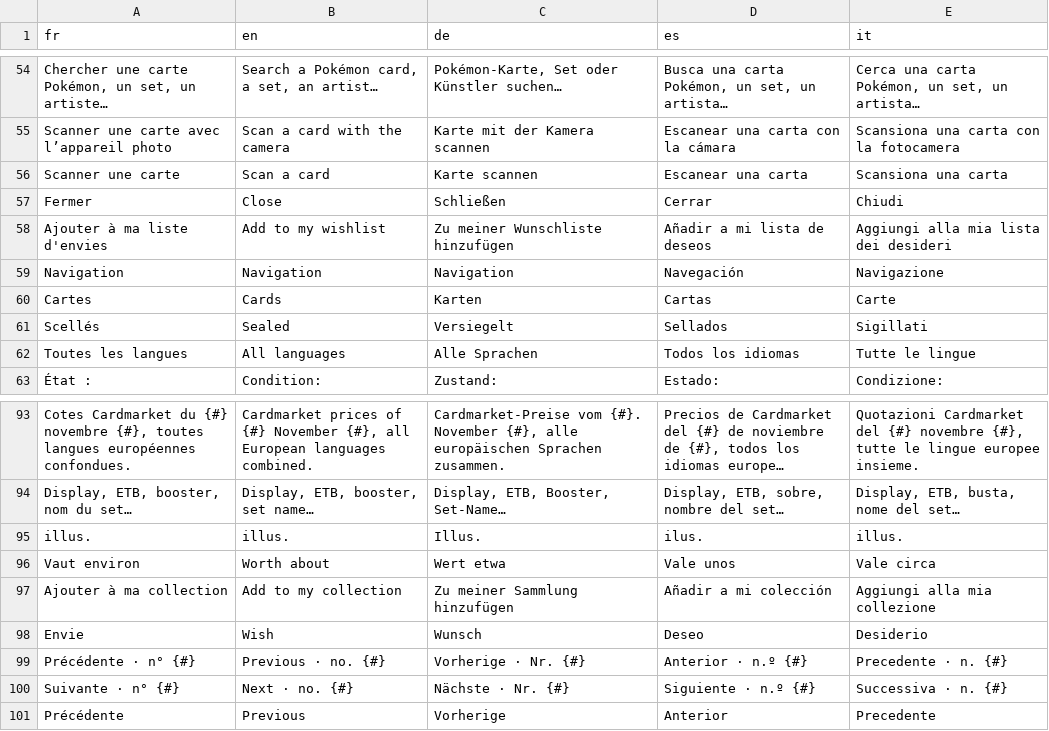
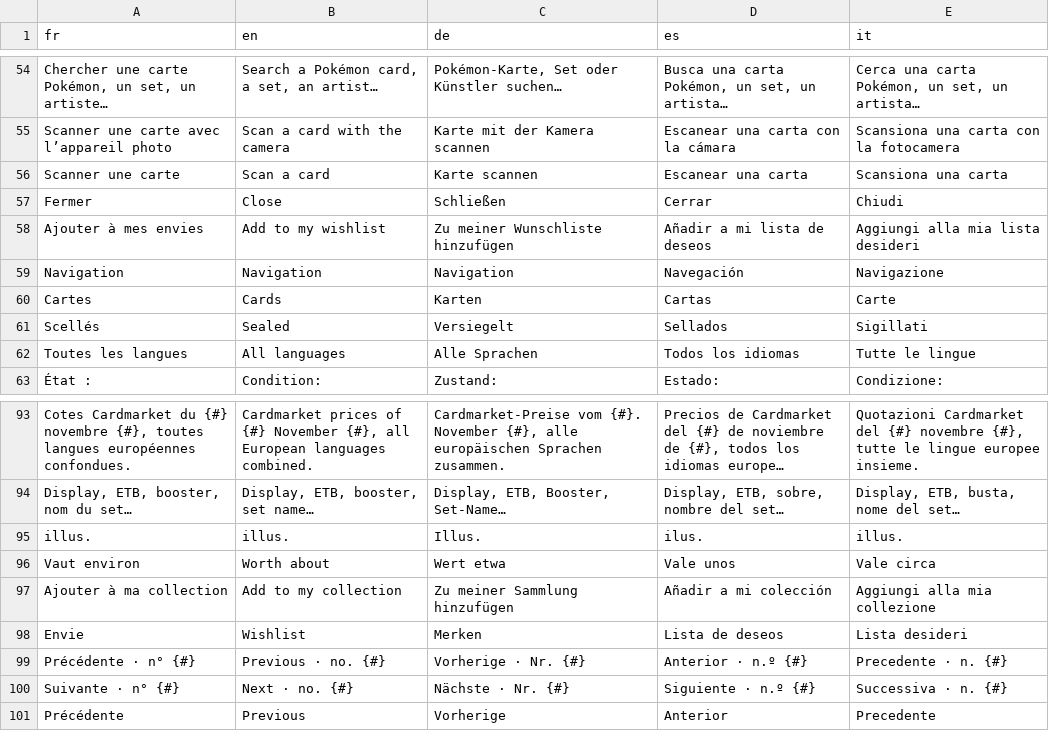
Before and after one commit to blevdosmiles/callit, a TSV file: i18n/textes-1.tsv, drawn as a sheet; only a part is shown, gaps mark what is left out; long unchanged cells end in ….

```diff
--- a/i18n/textes-1.tsv
+++ b/i18n/textes-1.tsv
@@ -57,3 +57,3 @@ Scanner une carte	Scan a card	Karte scannen	Escanear una carta	Scansiona una car
 Fermer	Close	Schließen	Cerrar	Chiudi
-Ajouter à ma liste d'envies	Add to my wishlist	Zu meiner Wunschliste hinzufügen	Añadir a mi lista de deseos	Aggiungi alla mia lista dei desideri
+Ajouter à mes envies	Add to my wishlist	Zu meiner Wunschliste hinzufügen	Añadir a mi lista de deseos	Aggiungi alla mia lista desideri
 Navigation	Navigation	Navigation	Navegación	Navigazione
@@ -97,3 +97,3 @@ Vaut environ	Worth about	Wert etwa	Vale unos	Vale circa
 Ajouter à ma collection	Add to my collection	Zu meiner Sammlung hinzufügen	Añadir a mi colección	Aggiungi alla mia collezione
-Envie	Wish	Wunsch	Deseo	Desiderio
+Envie	Wishlist	Merken	Lista de deseos	Lista desideri
 Précédente · n° {#}	Previous · no. {#}	Vorherige · Nr. {#}	Anterior · n.º {#}	Precedente · n. {#}
```
Also changed, not shown: i18n/textes-3.tsv, i18n/textes-appli.tsv, 18 other files.
